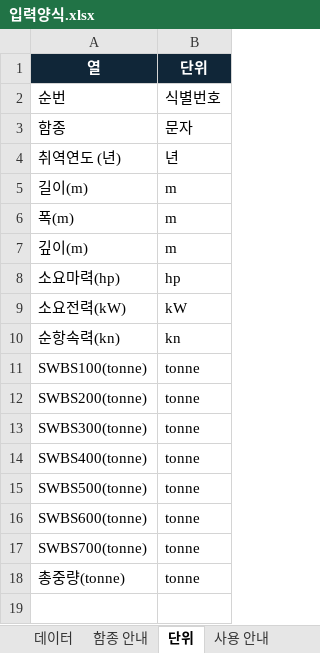
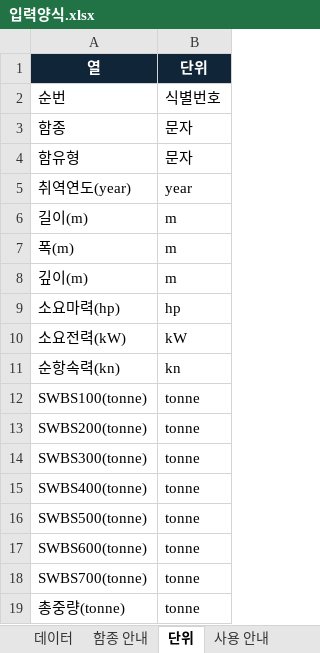
Before and after one commit to 21227386/Regression-by-Series, an Excel workbook: 입력양식.xlsx, sheet 단위, drawn as a sheet; values as stored, in another font and other column widths than the file's, no borders; removed rows and columns are numbered as before the commit, all else as after; the diff names each change by its address in the sheet, - before the commit and + after, or states it on an @@ line.

```diff
--- a/입력양식.xlsx (sheet 단위)
+++ b/입력양식.xlsx (sheet 단위)
-row 4: 취역연도 (년) | 년
+row 4: 함유형 | 문자
+row 5: 취역연도(year) | year
```
Also changed, not shown: sheet 데이터, sheet 사용 안내, 5 other files.
